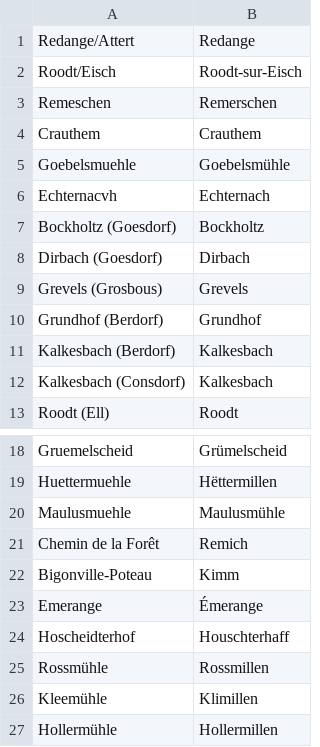
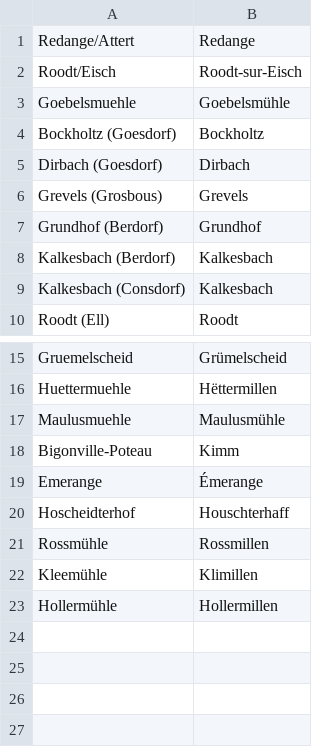
Before and after one commit to osmlu/csventrifuge, a CSV file: rules/luxembourg_addresses/localite.csv, drawn as a sheet; only a part is shown, gaps mark what is left out.

Commit message:
Removed unnecessary obsolete rules

```diff
--- a/rules/luxembourg_addresses/localite.csv
+++ b/rules/luxembourg_addresses/localite.csv
@@ -2,6 +2,3 @@ Redange/Attert	Redange
 Roodt/Eisch	Roodt-sur-Eisch
-Remeschen	Remerschen
-Crauthem 	Crauthem
 Goebelsmuehle	Goebelsmühle
-Echternacvh	Echternach
 Bockholtz (Goesdorf)	Bockholtz
@@ -20,3 +17,2 @@ Huettermuehle	Hëttermillen
 Maulusmuehle	Maulusmühle
-Chemin de la Forêt	Remich
 Bigonville-Poteau	Kimm
```
Also changed, not shown: 1 other file.
